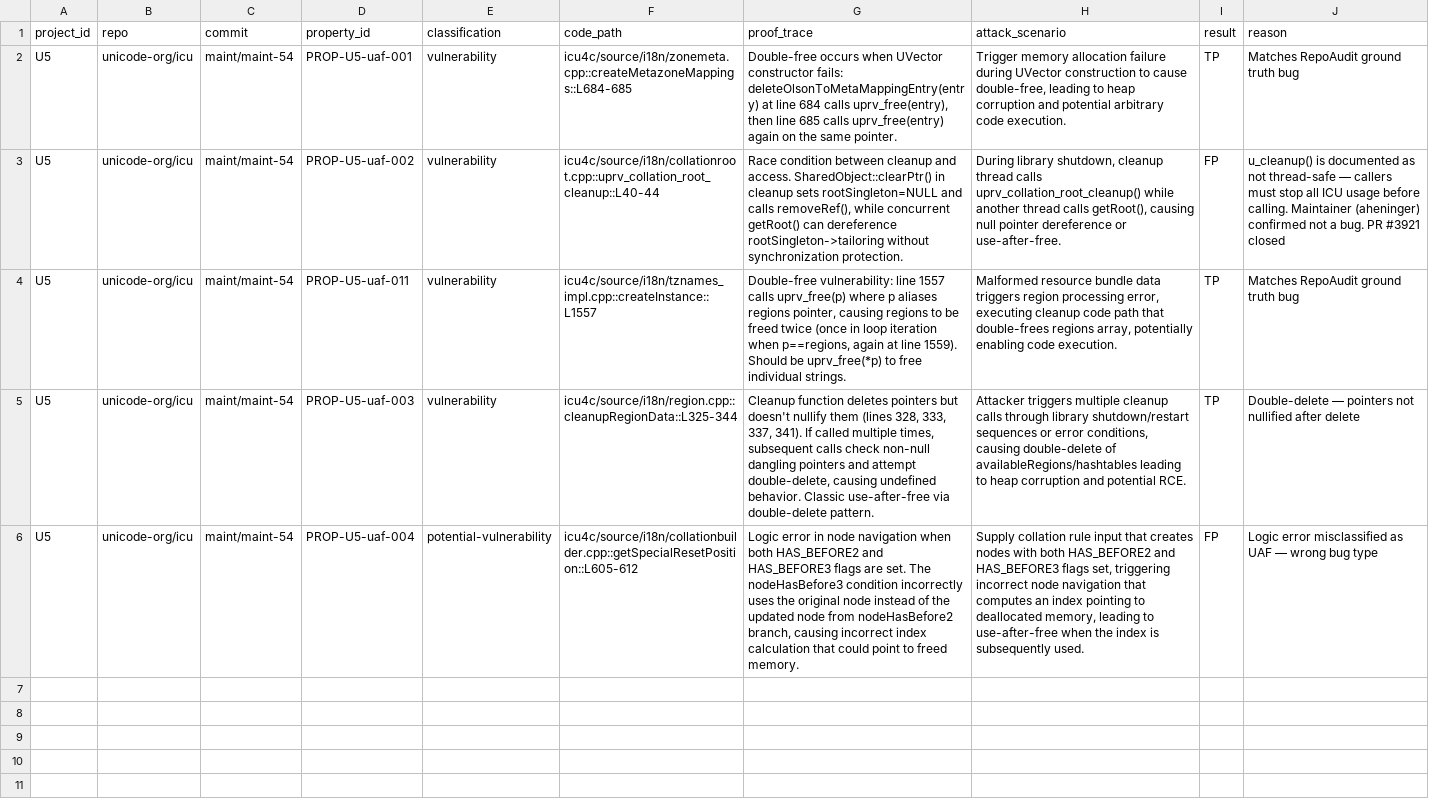
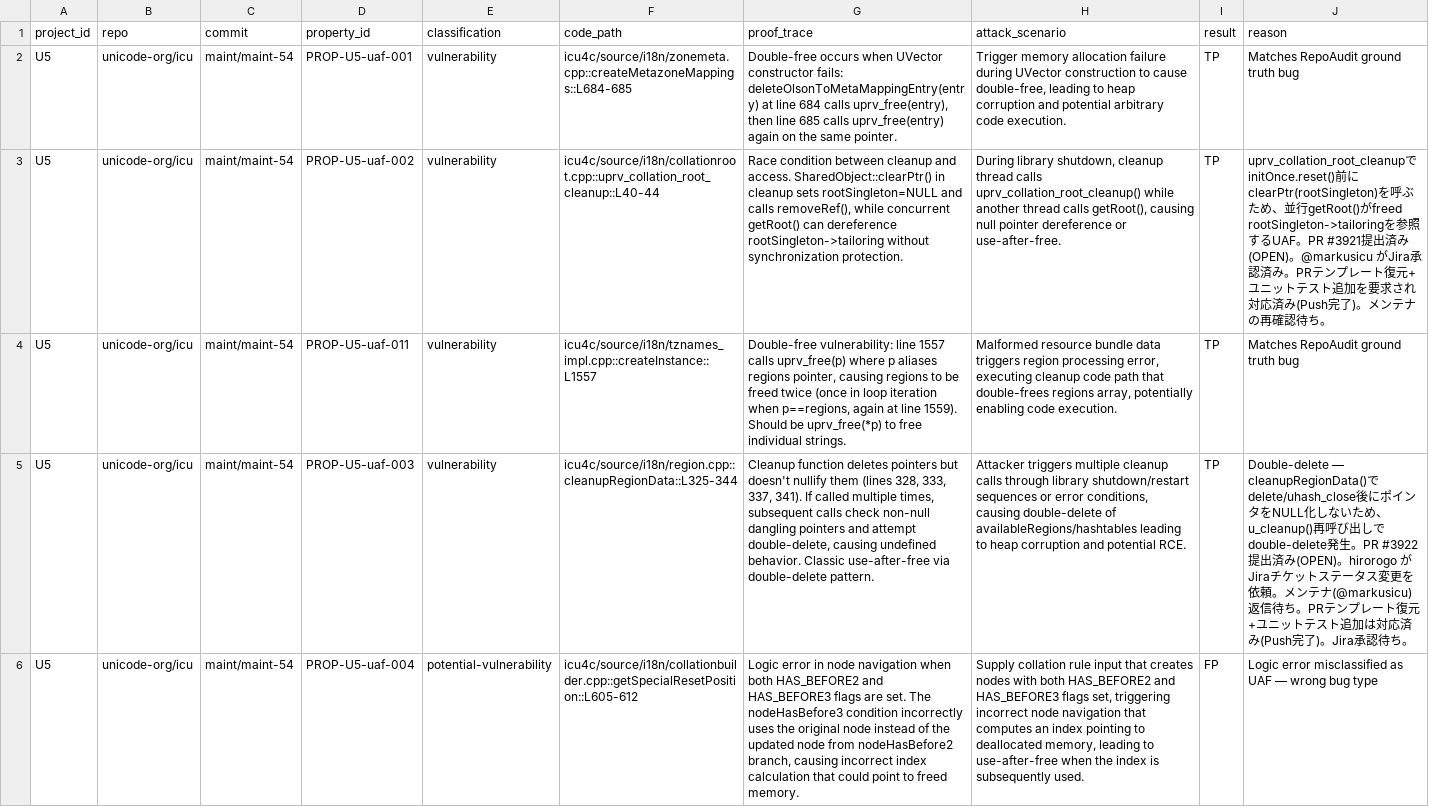
Before and after one commit to Meta-Develop/speca_for_codex, a CSV file: benchmarks/results/rq2a/speca_sonnet4/U5/human_review.csv, drawn as a sheet; the diff names each change by its address in the sheet, - before the commit and + after, or states it on an @@ line.

Commit message:
update bench results

```diff
--- a/benchmarks/results/rq2a/speca_sonnet4/U5/human_review.csv
+++ b/benchmarks/results/rq2a/speca_sonnet4/U5/human_review.csv
-I3 (result): FP
+I3 (result): TP
-J3 (reason): u_cleanup() is documented as not thread-safe — callers must stop all ICU usage before calling. Maintainer (aheninger) confirmed not a bug. PR #3921 closed
+J3 (reason): uprv_collation_root_cleanupでinitOnce.reset()前にclearPtr(rootSingleton)を呼ぶため、並行getRoot()がfreed rootSingleton->tailoringを参照するUAF。PR #3921提出済み(OPEN)。@markusicu がJira承認済み。PRテンプレート復元+ユニットテスト追加を要求され対応済み(Push完了)。メンテナの再確認待ち。
-J5 (reason): Double-delete — pointers not nullified after delete
+J5 (reason): Double-delete — cleanupRegionData()でdelete/uhash_close後にポインタをNULL化しないため、u_cleanup()再呼び出しでdouble-delete発生。PR #3922提出済み(OPEN)。hirorogo がJiraチケットステータス変更を依頼。メンテナ(@markusicu)返信待ち。PRテンプレート復元+ユニットテスト追加は対応済み(Push完了)。Jira承認待ち。
```
Also changed, not shown: benchmarks/results/rq2a/speca/N3/human_review.csv, benchmarks/results/rq2a/speca/U5/human_review.csv, 14 other files.
